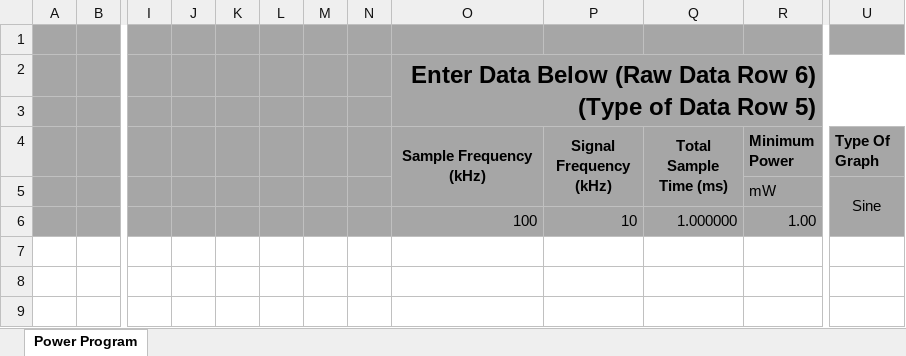
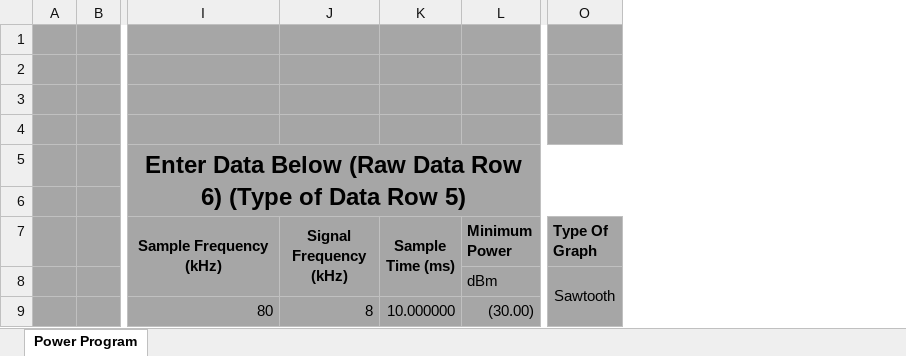
Before and after one commit to Thebluehawk707/excelPowerFunctions, an Excel workbook: PowerConversionUsingCells.xlsm, sheet Power Program, drawn as a sheet; only a part is shown, gaps mark what is left out; values as stored, in another font and other column widths than the file's, no borders; charts and pictures not drawn; removed rows and columns are numbered as before the commit, all else as after; rows hold the shown columns only; the diff names each change by its address in the sheet, - before the commit and + after, or states it on an @@ line.

Commit message:
Update PowerConversionUsingCells.xlsm
asdf

```diff
--- a/PowerConversionUsingCells.xlsm (sheet Power Program)
+++ b/PowerConversionUsingCells.xlsm (sheet Power Program)
-column I, empty
-column J, empty
-column K, empty
-column L, empty
-column M, empty
-column N, empty
-column Q (Total Sample Time (ms)), empty
+column K (Sample Time (ms)), empty
+row 1: (empty)
+row 2: (empty)
+row 3: (empty)
-I5 alignment: right
+I5 alignment: center
-L8 (Minimum Power): mW
+L8 (Minimum Power): dBm
-O8 (Type Of Graph): Sine
+O8 (Type Of Graph): Sawtooth
-row 6:  |  |  |  |  |  |  |  | 100 | 10 | 1.000000 | 1.00
+row 9:  |  | 80 | 8 | 10.000000 | (30.00)
```
Also changed, not shown: charts or pictures.
